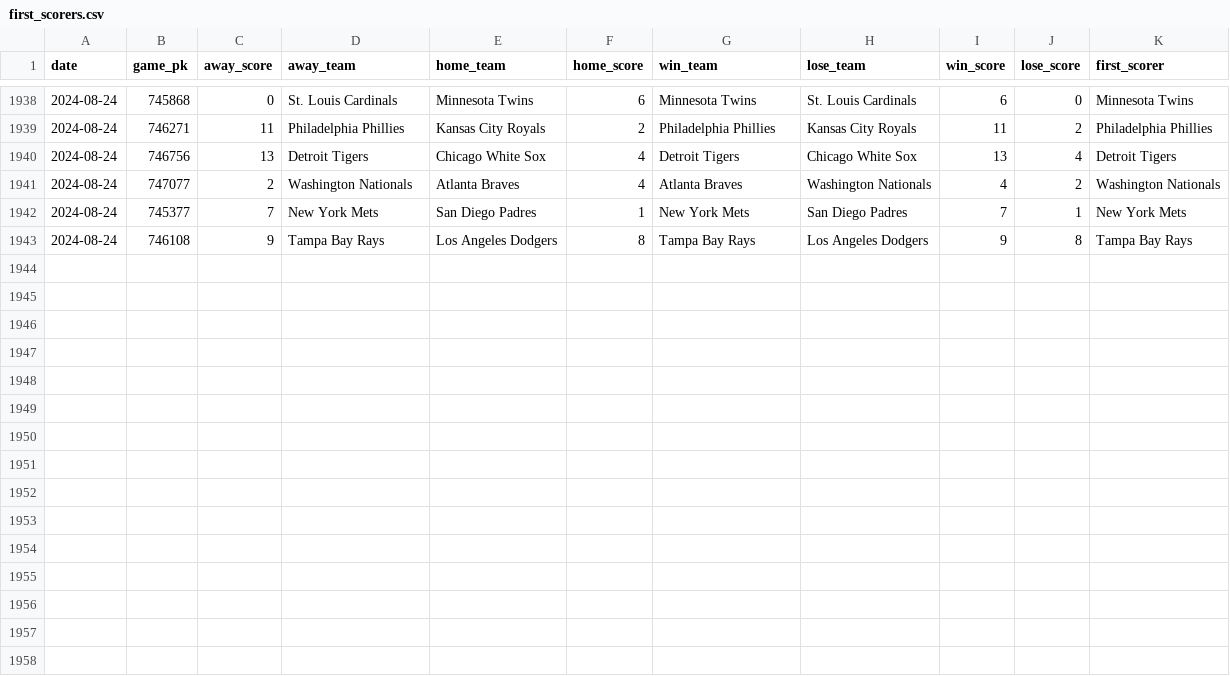
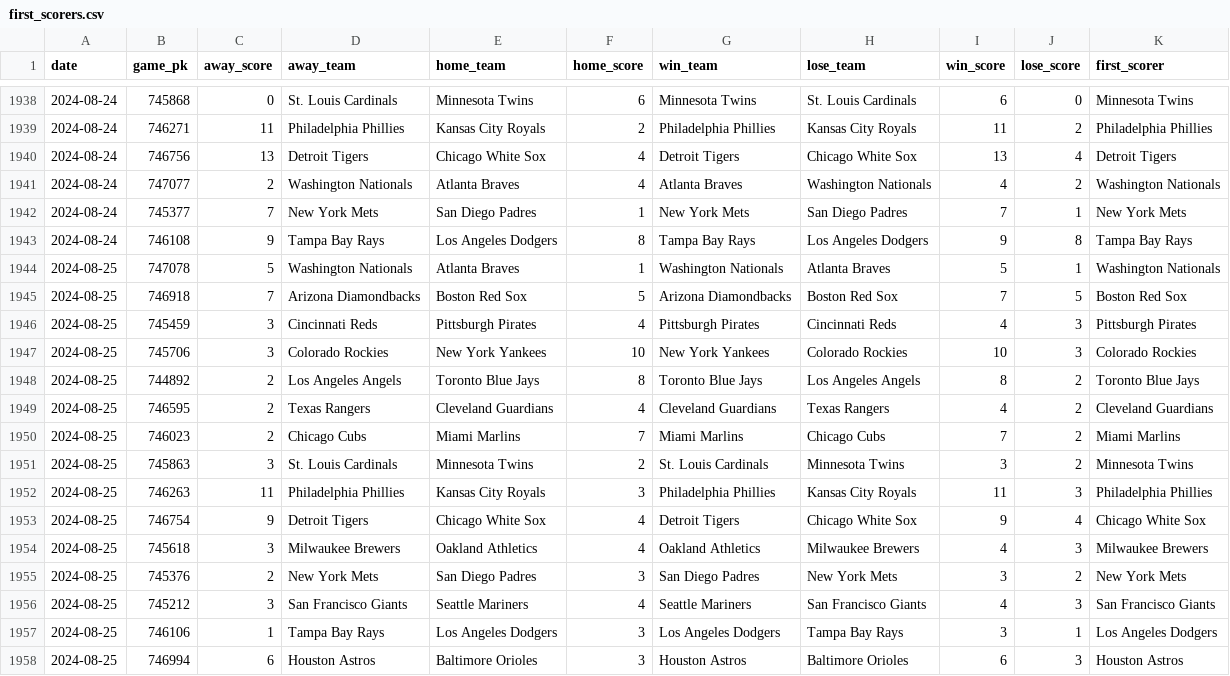
Before and after one commit to chadallison/mlb24, a CSV file: data/first_scorers.csv, drawn as a sheet; only a part is shown, gaps mark what is left out; the diff names each change by its address in the sheet, - before the commit and + after, or states it on an @@ line.

```diff
--- a/data/first_scorers.csv
+++ b/data/first_scorers.csv
+row 1944: 2024-08-25 | 747078 | 5 | Washington Nationals | Atlanta Braves | 1 | Washington Nationals | Atlanta Braves | 5 | 1 | Washington Nationals
+row 1945: 2024-08-25 | 746918 | 7 | Arizona Diamondbacks | Boston Red Sox | 5 | Arizona Diamondbacks | Boston Red Sox | 7 | 5 | Boston Red Sox
+row 1946: 2024-08-25 | 745459 | 3 | Cincinnati Reds | Pittsburgh Pirates | 4 | Pittsburgh Pirates | Cincinnati Reds | 4 | 3 | Pittsburgh Pirates
+row 1947: 2024-08-25 | 745706 | 3 | Colorado Rockies | New York Yankees | 10 | New York Yankees | Colorado Rockies | 10 | 3 | Colorado Rockies
+row 1948: 2024-08-25 | 744892 | 2 | Los Angeles Angels | Toronto Blue Jays | 8 | Toronto Blue Jays | Los Angeles Angels | 8 | 2 | Toronto Blue Jays
+row 1949: 2024-08-25 | 746595 | 2 | Texas Rangers | Cleveland Guardians | 4 | Cleveland Guardians | Texas Rangers | 4 | 2 | Cleveland Guardians
+row 1950: 2024-08-25 | 746023 | 2 | Chicago Cubs | Miami Marlins | 7 | Miami Marlins | Chicago Cubs | 7 | 2 | Miami Marlins
+row 1951: 2024-08-25 | 745863 | 3 | St. Louis Cardinals | Minnesota Twins | 2 | St. Louis Cardinals | Minnesota Twins | 3 | 2 | Minnesota Twins
+row 1952: 2024-08-25 | 746263 | 11 | Philadelphia Phillies | Kansas City Royals | 3 | Philadelphia Phillies | Kansas City Royals | 11 | 3 | Philadelphia Phillies
+row 1953: 2024-08-25 | 746754 | 9 | Detroit Tigers | Chicago White Sox | 4 | Detroit Tigers | Chicago White Sox | 9 | 4 | Chicago White Sox
+row 1954: 2024-08-25 | 745618 | 3 | Milwaukee Brewers | Oakland Athletics | 4 | Oakland Athletics | Milwaukee Brewers | 4 | 3 | Milwaukee Brewers
+row 1955: 2024-08-25 | 745376 | 2 | New York Mets | San Diego Padres | 3 | San Diego Padres | New York Mets | 3 | 2 | New York Mets
+row 1956: 2024-08-25 | 745212 | 3 | San Francisco Giants | Seattle Mariners | 4 | Seattle Mariners | San Francisco Giants | 4 | 3 | San Francisco Giants
+row 1957: 2024-08-25 | 746106 | 1 | Tampa Bay Rays | Los Angeles Dodgers | 3 | Los Angeles Dodgers | Tampa Bay Rays | 3 | 1 | Los Angeles Dodgers
+row 1958: 2024-08-25 | 746994 | 6 | Houston Astros | Baltimore Orioles | 3 | Houston Astros | Baltimore Orioles | 6 | 3 | Houston Astros
```
Also changed, not shown: data/end_games.csv, data/first_inning_scores.csv, 28 other files.
